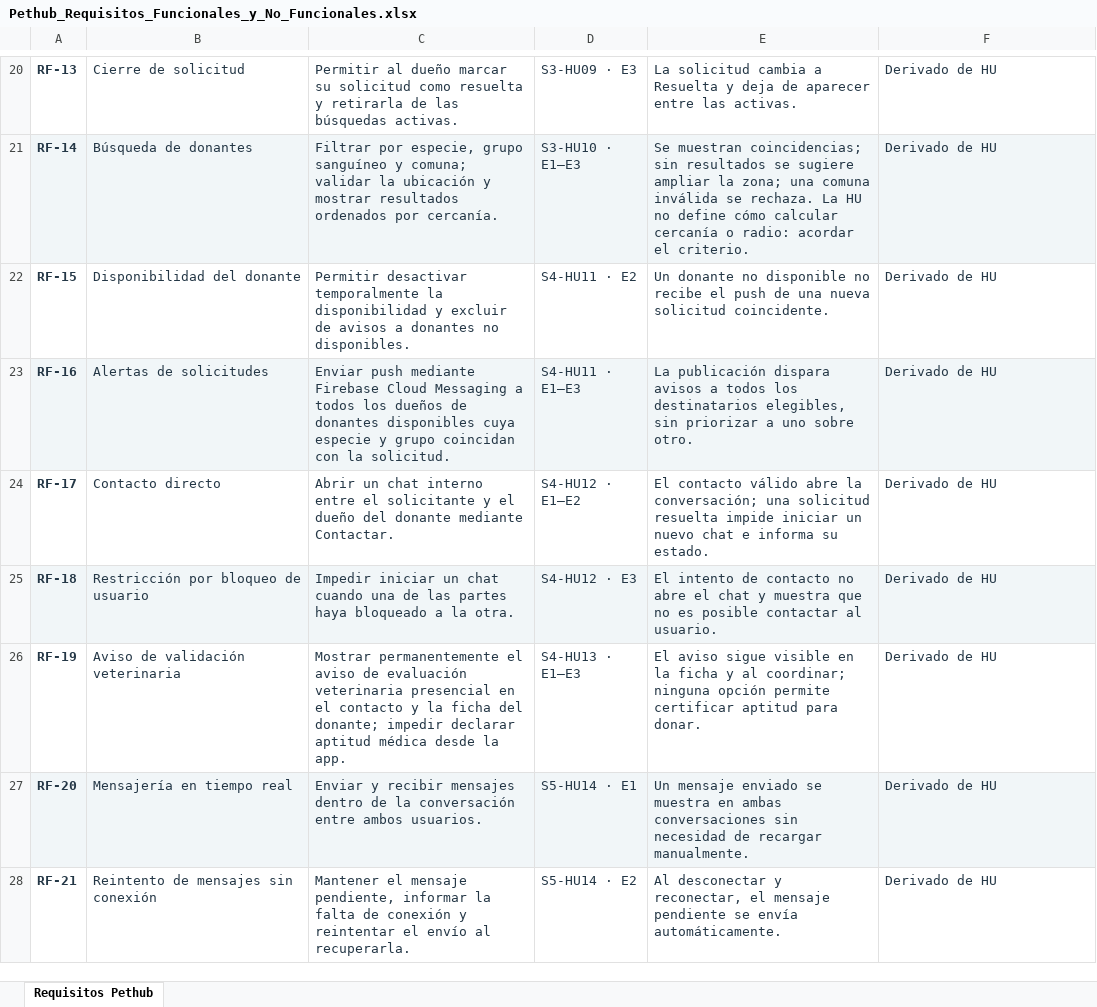
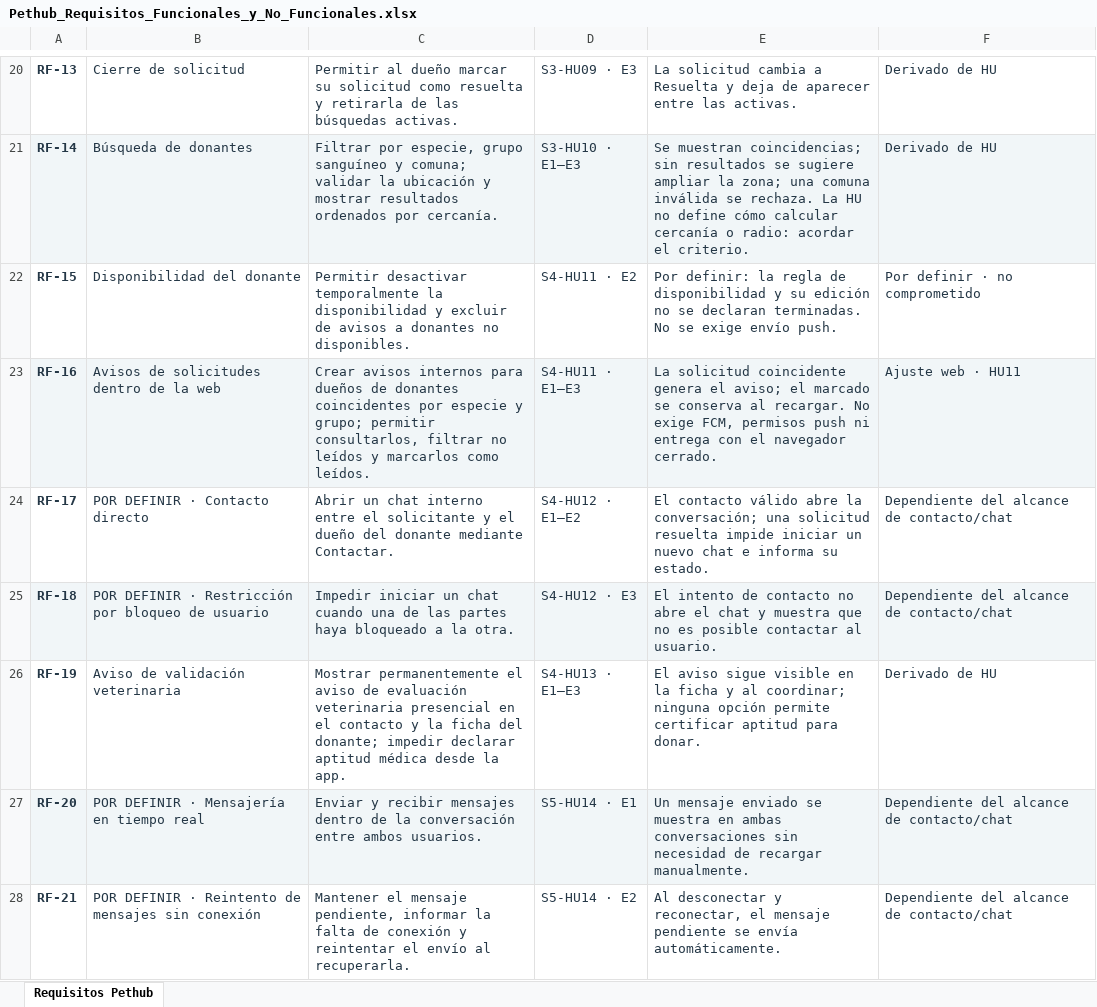
Before and after one commit to Paulinaescuderodiaz/Proyecto-APT, an Excel workbook: Fase 2/Evidencias Proyecto/Evidencias de documentación/Pethub_Requisitos_Funcionales_y_No_Funcionales.xlsx, sheet Requisitos Pethub, drawn as a sheet; only a part is shown, gaps mark what is left out; values as stored, in another font and other column widths than the file's, no borders; table styles not drawn; the diff covers the shown part only; the diff names each change by its address in the sheet, - before the commit and + after, or states it on an @@ line.

```diff
--- a/Fase 2/Evidencias Proyecto/Evidencias de documentación/Pethub_Requisitos_Funcionales_y_No_Funcionales.xlsx (sheet Requisitos Pethub)
+++ b/Fase 2/Evidencias Proyecto/Evidencias de documentación/Pethub_Requisitos_Funcionales_y_No_Funcionales.xlsx (sheet Requisitos Pethub)
-E22: Un donante no disponible no recibe el push de una nueva solicitud coincidente.
+E22: Por definir: la regla de disponibilidad y su edición no se declaran terminadas. No se exige envío push.
-F22: Derivado de HU
+F22: Por definir · no comprometido
-B23: Alertas de solicitudes
+B23: Avisos de solicitudes dentro de la web
-C23: Enviar push mediante Firebase Cloud Messaging a todos los dueños de donantes disponibles cuya especie y grupo coincidan con la solicitud.
+C23: Crear avisos internos para dueños de donantes coincidentes por especie y grupo; permitir consultarlos, filtrar no leídos y marcarlos como leídos.
-E23: La publicación dispara avisos a todos los destinatarios elegibles, sin priorizar a uno sobre otro.
+E23: La solicitud coincidente genera el aviso; el marcado se conserva al recargar. No exige FCM, permisos push ni entrega con el navegador cerrado.
-F23: Derivado de HU
+F23: Ajuste web · HU11
-B24: Contacto directo
+B24: POR DEFINIR · Contacto directo
-F24:F25: Derivado de HU
+F24:F25: Dependiente del alcance de contacto/chat
-B25: Restricción por bloqueo de usuario
+B25: POR DEFINIR · Restricción por bloqueo de usuario
-B27: Mensajería en tiempo real
+B27: POR DEFINIR · Mensajería en tiempo real
-F27:F28: Derivado de HU
+F27:F28: Dependiente del alcance de contacto/chat
-B28: Reintento de mensajes sin conexión
+B28: POR DEFINIR · Reintento de mensajes sin conexión
```
Also changed, not shown: 55 edited cells and cell formats elsewhere in this sheet, Fase 2/Evidencias Proyecto/Evidencias de documentación/Pethub_Carta_Gantt.xlsx, Fase 2/Evidencias Proyecto/Evidencias de documentación/Pethub_Historias_Usuario_3.xlsx, 5 other files.
